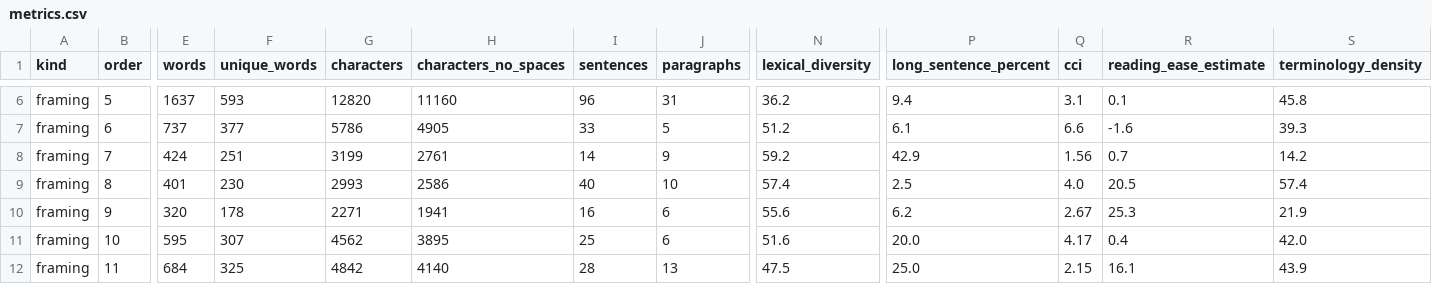
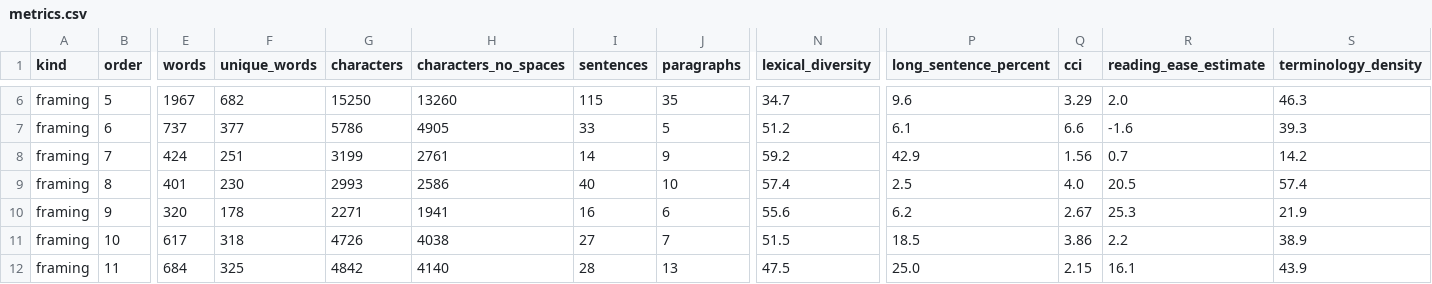
Before and after one commit to tjpools/embedding-geometry-lab, a CSV file: book3/analytics/output/metrics.csv, drawn as a sheet; only a part is shown, gaps mark what is left out; the diff covers the shown part only; the diff names each change by its address in the sheet, - before the commit and + after, or states it on an @@ line.

```diff
--- a/book3/analytics/output/metrics.csv
+++ b/book3/analytics/output/metrics.csv
-E6 (words): 1637
+E6 (words): 1967
-F6 (unique_words): 593
+F6 (unique_words): 682
-G6 (characters): 12820
+G6 (characters): 15250
-H6 (characters_no_spaces): 11160
+H6 (characters_no_spaces): 13260
-I6 (sentences): 96
+I6 (sentences): 115
-J6 (paragraphs): 31
+J6 (paragraphs): 35
-N6 (lexical_diversity): 36.2
+N6 (lexical_diversity): 34.7
-P6 (long_sentence_percent): 9.4
+P6 (long_sentence_percent): 9.6
-Q6 (cci): 3.1
+Q6 (cci): 3.29
-R6 (reading_ease_estimate): 0.1
+R6 (reading_ease_estimate): 2.0
-S6 (terminology_density): 45.8
+S6 (terminology_density): 46.3
-E11 (words): 595
+E11 (words): 617
-F11 (unique_words): 307
+F11 (unique_words): 318
-G11 (characters): 4562
+G11 (characters): 4726
-H11 (characters_no_spaces): 3895
+H11 (characters_no_spaces): 4038
-I11 (sentences): 25
+I11 (sentences): 27
-J11 (paragraphs): 6
+J11 (paragraphs): 7
-N11 (lexical_diversity): 51.6
+N11 (lexical_diversity): 51.5
-P11 (long_sentence_percent): 20.0
+P11 (long_sentence_percent): 18.5
-Q11 (cci): 4.17
+Q11 (cci): 3.86
-R11 (reading_ease_estimate): 0.4
+R11 (reading_ease_estimate): 2.2
-S11 (terminology_density): 42.0
+S11 (terminology_density): 38.9
```
Also changed, not shown: 34 edited cells elsewhere in this file, book3/chapter_modules.tsv, book3/dependencies.tsv, 18 other files.
